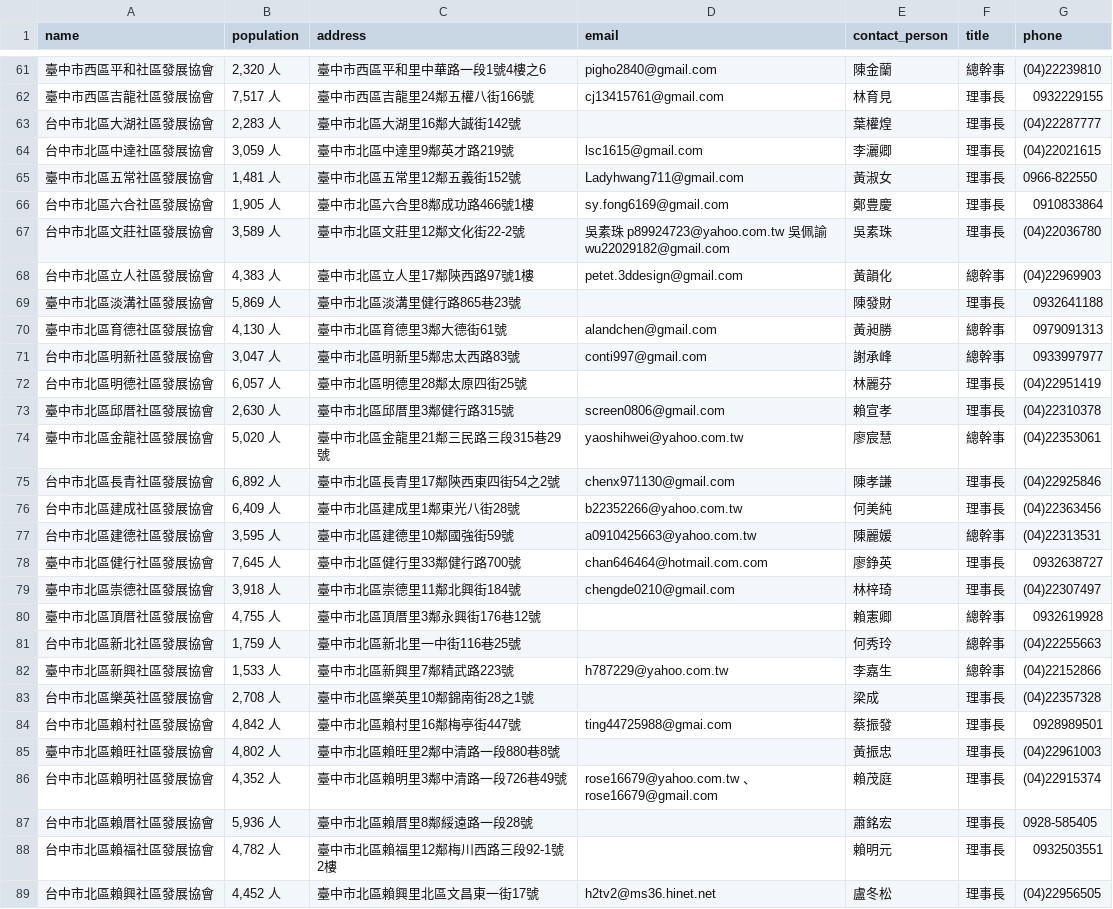
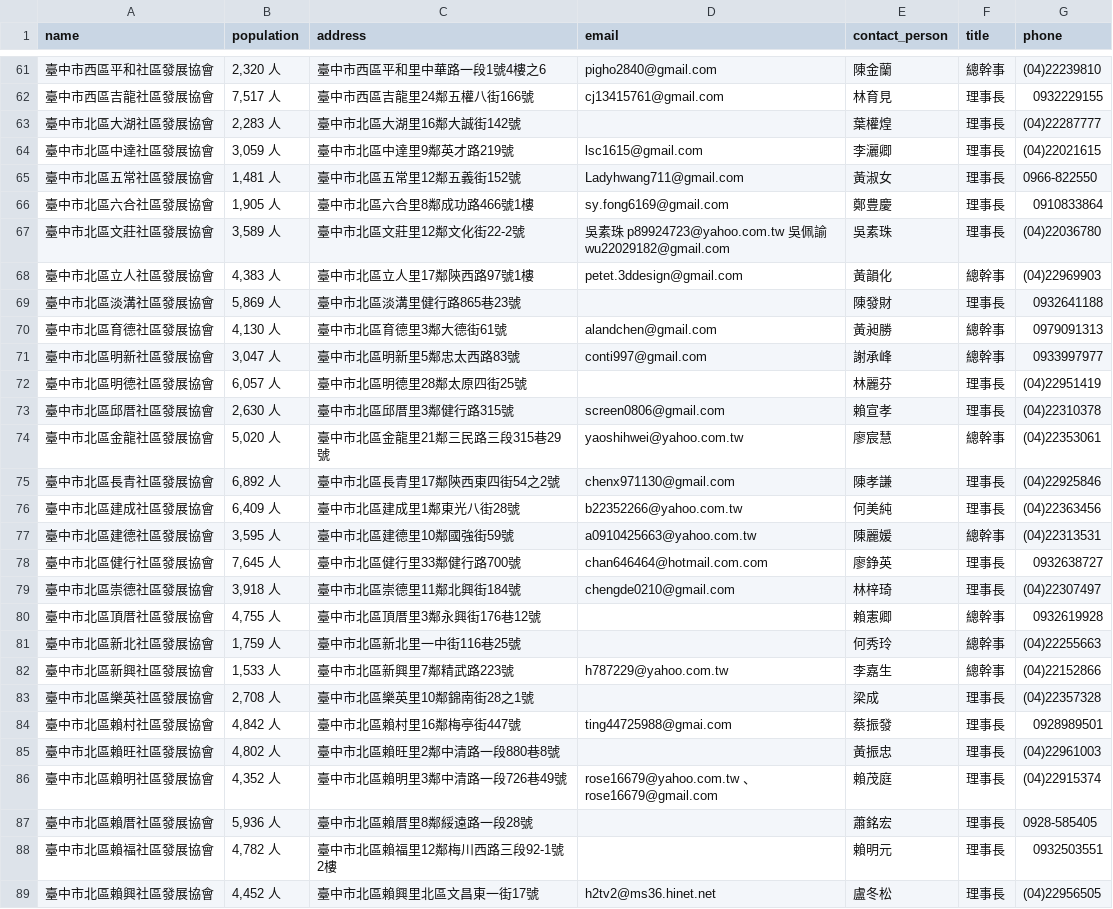
Before and after one commit to CJ10110425/Notion-Automation-Integrator, a CSV file: community_associations.csv, drawn as a sheet; only a part is shown, gaps mark what is left out; the diff covers the shown part only.

Commit message:
Complete sorting  community.csv

```diff
--- a/community_associations.csv
+++ b/community_associations.csv
@@ -62,17 +62,17 @@ name,population,address,email,contact_person,title,phone
 臺中市西區吉龍社區發展協會,"7,517 人",臺中市西區吉龍里24鄰五權八街166號,cj13415761@gmail.com,林育見,理事長,0932229155
-台中市北區大湖社區發展協會,"2,283 人",臺中市北區大湖里16鄰大誠街142號,,葉權煌,理事長,(04)22287777
-台中市北區中達社區發展協會,"3,059 人",臺中市北區中達里9鄰英才路219號,lsc1615@gmail.com,李灑卿,理事長,(04)22021615
+臺中市北區大湖社區發展協會,"2,283 人",臺中市北區大湖里16鄰大誠街142號,,葉權煌,理事長,(04)22287777
+臺中市北區中達社區發展協會,"3,059 人",臺中市北區中達里9鄰英才路219號,lsc1615@gmail.com,李灑卿,理事長,(04)22021615
 臺中市北區五常社區發展協會,"1,481 人",臺中市北區五常里12鄰五義街152號,Ladyhwang711@gmail.com,黃淑女,理事長,0966-822550
-台中市北區六合社區發展協會,"1,905 人",臺中市北區六合里8鄰成功路466號1樓,sy.fong6169@gmail.com,鄭豊慶,理事長,0910833864
-台中市北區文莊社區發展協會,"3,589 人",臺中市北區文莊里12鄰文化街22-2號,吳素珠 p89924723@yahoo.com.tw   吳佩諭wu22029182@gmail.com,吳素珠,理事長,(04)22036780
-台中市北區立人社區發展協會,"4,383 人",臺中市北區立人里17鄰陝西路97號1樓,petet.3ddesign@gmail.com,黃韻化,總幹事,(04)22969903
+臺中市北區六合社區發展協會,"1,905 人",臺中市北區六合里8鄰成功路466號1樓,sy.fong6169@gmail.com,鄭豊慶,理事長,0910833864
+臺中市北區文莊社區發展協會,"3,589 人",臺中市北區文莊里12鄰文化街22-2號,吳素珠 p89924723@yahoo.com.tw   吳佩諭wu22029182@gmail.com,吳素珠,理事長,(04)22036780
+臺中市北區立人社區發展協會,"4,383 人",臺中市北區立人里17鄰陝西路97號1樓,petet.3ddesign@gmail.com,黃韻化,總幹事,(04)22969903
 臺中市北區淡溝社區發展協會,"5,869 人",臺中市北區淡溝里健行路865巷23號,,陳發財,理事長,0932641188
 臺中市北區育德社區發展協會,"4,130 人",臺中市北區育德里3鄰大德街61號,alandchen@gmail.com,黃昶勝,總幹事,0979091313
-台中市北區明新社區發展協會,"3,047 人",臺中市北區明新里5鄰忠太西路83號,conti997@gmail.com,謝承峰,總幹事,0933997977
-台中市北區明德社區發展協會,"6,057 人",臺中市北區明德里28鄰太原四街25號,,林麗芬,理事長,(04)22951419
+臺中市北區明新社區發展協會,"3,047 人",臺中市北區明新里5鄰忠太西路83號,conti997@gmail.com,謝承峰,總幹事,0933997977
+臺中市北區明德社區發展協會,"6,057 人",臺中市北區明德里28鄰太原四街25號,,林麗芬,理事長,(04)22951419
 臺中市北區邱厝社區發展協會,"2,630 人",臺中市北區邱厝里3鄰健行路315號,screen0806@gmail.com,賴宣孝,理事長,(04)22310378
 臺中市北區金龍社區發展協會,"5,020 人",臺中市北區金龍里21鄰三民路三段315巷29號,yaoshihwei@yahoo.com.tw,廖宸慧,總幹事,(04)22353061
-台中市北區長青社區發展協會,"6,892 人",臺中市北區長青里17鄰陝西東四街54之2號,chenx971130@gmail.com,陳孝謙,理事長,(04)22925846
-台中市北區建成社區發展協會,"6,409 人",臺中市北區建成里1鄰東光八街28號,b22352266@yahoo.com.tw,何美純,理事長,(04)22363456
-台中市北區建德社區發展協會,"3,595 人",臺中市北區建德里10鄰國強街59號,a0910425663@yahoo.com.tw,陳麗媛,總幹事,(04)22313531
+臺中市北區長青社區發展協會,"6,892 人",臺中市北區長青里17鄰陝西東四街54之2號,chenx971130@gmail.com,陳孝謙,理事長,(04)22925846
+臺中市北區建成社區發展協會,"6,409 人",臺中市北區建成里1鄰東光八街28號,b22352266@yahoo.com.tw,何美純,理事長,(04)22363456
+臺中市北區建德社區發展協會,"3,595 人",臺中市北區建德里10鄰國強街59號,a0910425663@yahoo.com.tw,陳麗媛,總幹事,(04)22313531
 臺中市北區健行社區發展協會,"7,645 人",臺中市北區健行里33鄰健行路700號,chan646464@hotmail.com.com,廖錚英,理事長,0932638727
@@ -80,10 +80,10 @@ name,population,address,email,contact_person,title,phone
 臺中市北區頂厝社區發展協會,"4,755 人",臺中市北區頂厝里3鄰永興街176巷12號,,賴憲卿,總幹事,0932619928
-台中市北區新北社區發展協會,"1,759 人",臺中市北區新北里一中街116巷25號,,何秀玲,總幹事,(04)22255663
+臺中市北區新北社區發展協會,"1,759 人",臺中市北區新北里一中街116巷25號,,何秀玲,總幹事,(04)22255663
 臺中市北區新興社區發展協會,"1,533 人",臺中市北區新興里7鄰精武路223號,h787229@yahoo.com.tw,李嘉生,總幹事,(04)22152866
-台中市北區樂英社區發展協會,"2,708 人",臺中市北區樂英里10鄰錦南街28之1號,,梁成,理事長,(04)22357328
-台中市北區賴村社區發展協會,"4,842 人",臺中市北區賴村里16鄰梅亭街447號,ting44725988@gmai.com,蔡振發,理事長,0928989501
+臺中市北區樂英社區發展協會,"2,708 人",臺中市北區樂英里10鄰錦南街28之1號,,梁成,理事長,(04)22357328
+臺中市北區賴村社區發展協會,"4,842 人",臺中市北區賴村里16鄰梅亭街447號,ting44725988@gmai.com,蔡振發,理事長,0928989501
 臺中市北區賴旺社區發展協會,"4,802 人",臺中市北區賴旺里2鄰中清路一段880巷8號,,黃振忠,理事長,(04)22961003
-台中市北區賴明社區發展協會,"4,352 人",臺中市北區賴明里3鄰中清路一段726巷49號,rose16679@yahoo.com.tw 、rose16679@gmail.com,賴茂庭,理事長,(04)22915374
-台中市北區賴厝社區發展協會,"5,936 人",臺中市北區賴厝里8鄰綏遠路一段28號,,蕭銘宏,理事長,0928-585405
-台中市北區賴福社區發展協會,"4,782 人",臺中市北區賴福里12鄰梅川西路三段92-1號 2樓,,賴明元,理事長,0932503551
-台中市北區賴興社區發展協會,"4,452 人",臺中市北區賴興里北區文昌東一街17號,h2tv2@ms36.hinet.net,盧冬松,理事長,(04)22956505
+臺中市北區賴明社區發展協會,"4,352 人",臺中市北區賴明里3鄰中清路一段726巷49號,rose16679@yahoo.com.tw 、rose16679@gmail.com,賴茂庭,理事長,(04)22915374
+臺中市北區賴厝社區發展協會,"5,936 人",臺中市北區賴厝里8鄰綏遠路一段28號,,蕭銘宏,理事長,0928-585405
+臺中市北區賴福社區發展協會,"4,782 人",臺中市北區賴福里12鄰梅川西路三段92-1號 2樓,,賴明元,理事長,0932503551
+臺中市北區賴興社區發展協會,"4,452 人",臺中市北區賴興里北區文昌東一街17號,h2tv2@ms36.hinet.net,盧冬松,理事長,(04)22956505
```
Also changed, not shown: 165 edited cells elsewhere in this file.
